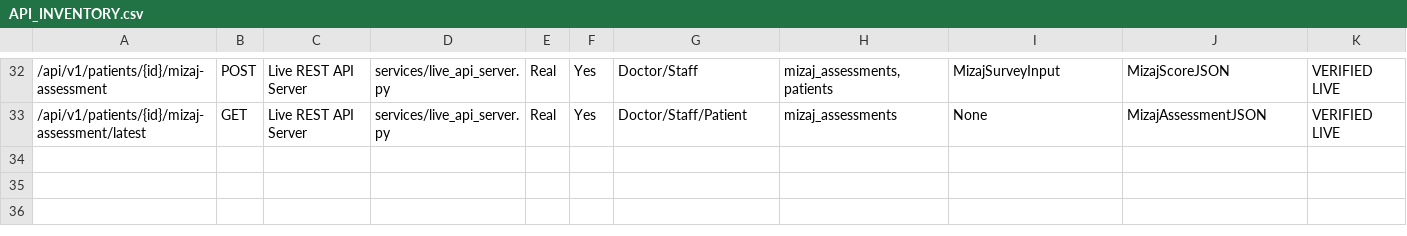
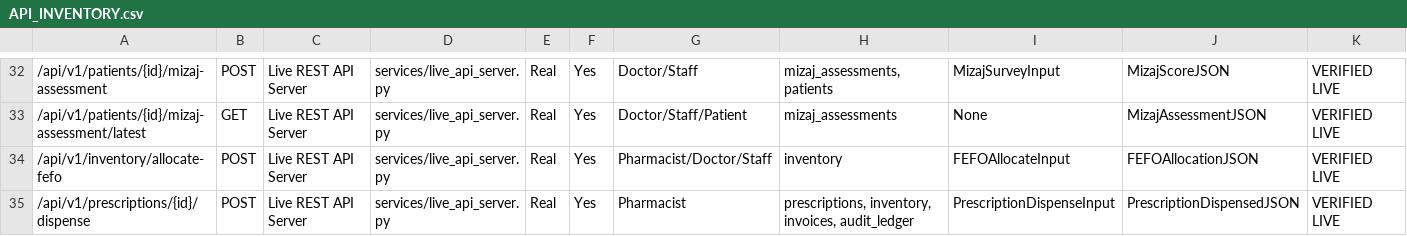
Before and after one commit to innerderiveinc-web/zayvorahealth, a CSV file: docs/API_INVENTORY.csv, drawn as a sheet; only a part is shown, gaps mark what is left out; rows hold the shown columns only; the diff names each change by its address in the sheet, - before the commit and + after, or states it on an @@ line.

Commit message:
feat(phase4): implement pharmacy FEFO allocation, Mudabbar gate, atomic dispensing & unified billing

```diff
--- a/docs/API_INVENTORY.csv
+++ b/docs/API_INVENTORY.csv
+row 34: /api/v1/inventory/allocate-fefo | POST | Live REST API Server | services/live_api_server.py | Real | Yes | Pharmacist/Doctor/Staff | inventory | FEFOAllocateInput | FEFOAllocationJSON | VERIFIED LIVE
+row 35: /api/v1/prescriptions/{id}/dispense | POST | Live REST API Server | services/live_api_server.py | Real | Yes | Pharmacist | prescriptions, inventory, invoices, audit_ledger | PrescriptionDispenseInput | PrescriptionDispensedJSON | VERIFIED LIVE
```
Also changed, not shown: docs/TEST_COVERAGE_MATRIX.csv, 7 other files.
